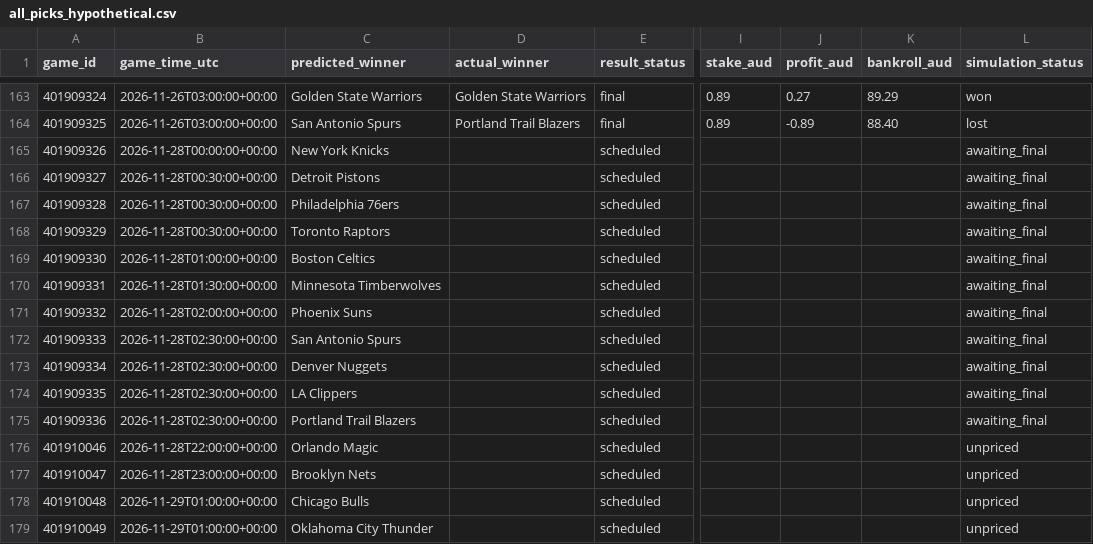
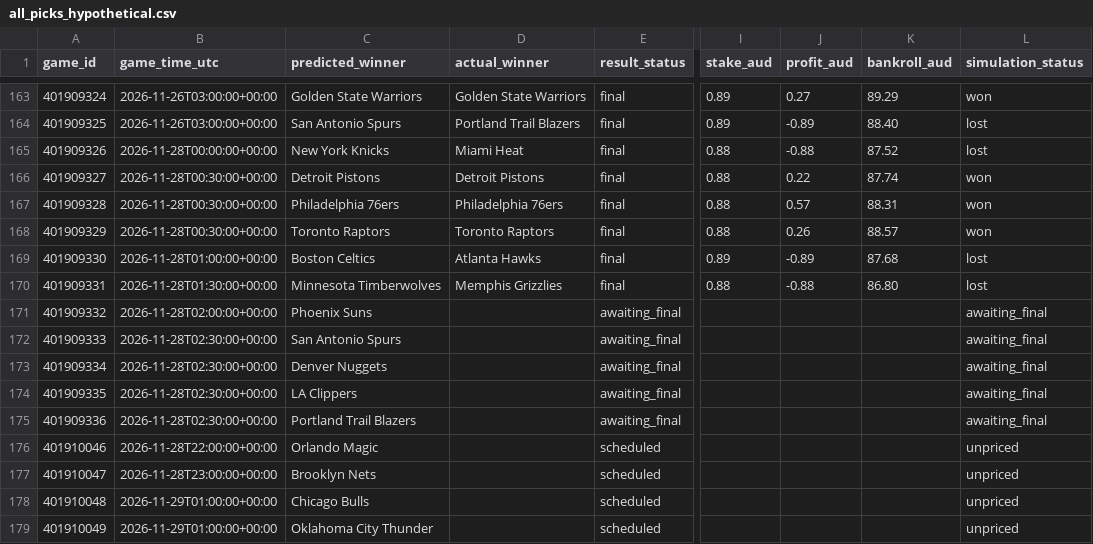
Before and after one commit to kensu-kimsu/nbamoneyprinter, a CSV file: research/prediction_results/all_picks_hypothetical.csv, drawn as a sheet; only a part is shown, gaps mark what is left out; the diff names each change by its address in the sheet, - before the commit and + after, or states it on an @@ line.

```diff
--- a/research/prediction_results/all_picks_hypothetical.csv
+++ b/research/prediction_results/all_picks_hypothetical.csv
-D165 (actual_winner): (empty)
+D165 (actual_winner): Miami Heat
-E165:E170 (result_status): scheduled
+E165:E170 (result_status): final
-I165:I168 (stake_aud): (empty)
+I165:I168 (stake_aud): 0.88
-J165 (profit_aud): (empty)
+J165 (profit_aud): -0.88
-K165 (bankroll_aud): (empty)
+K165 (bankroll_aud): 87.52
-L165 (simulation_status): awaiting_final
+L165 (simulation_status): lost
-D166 (actual_winner): (empty)
+D166 (actual_winner): Detroit Pistons
-J166 (profit_aud): (empty)
+J166 (profit_aud): 0.22
-K166 (bankroll_aud): (empty)
+K166 (bankroll_aud): 87.74
-L166:L168 (simulation_status): awaiting_final
+L166:L168 (simulation_status): won
-D167 (actual_winner): (empty)
+D167 (actual_winner): Philadelphia 76ers
-J167 (profit_aud): (empty)
+J167 (profit_aud): 0.57
-K167 (bankroll_aud): (empty)
+K167 (bankroll_aud): 88.31
-D168 (actual_winner): (empty)
+D168 (actual_winner): Toronto Raptors
-J168 (profit_aud): (empty)
+J168 (profit_aud): 0.26
-K168 (bankroll_aud): (empty)
+K168 (bankroll_aud): 88.57
-D169 (actual_winner): (empty)
+D169 (actual_winner): Atlanta Hawks
-I169 (stake_aud): (empty)
+I169 (stake_aud): 0.89
-J169 (profit_aud): (empty)
+J169 (profit_aud): -0.89
-K169 (bankroll_aud): (empty)
+K169 (bankroll_aud): 87.68
-L169:L170 (simulation_status): awaiting_final
+L169:L170 (simulation_status): lost
-D170 (actual_winner): (empty)
+D170 (actual_winner): Memphis Grizzlies
-I170 (stake_aud): (empty)
+I170 (stake_aud): 0.88
-J170 (profit_aud): (empty)
+J170 (profit_aud): -0.88
-K170 (bankroll_aud): (empty)
+K170 (bankroll_aud): 86.80
-E171:E175 (result_status): scheduled
+E171:E175 (result_status): awaiting_final
```
Also changed, not shown: research/prediction_results/all_predictions.csv, research/prediction_results/bankroll_daily_history.csv, 3 other files.
